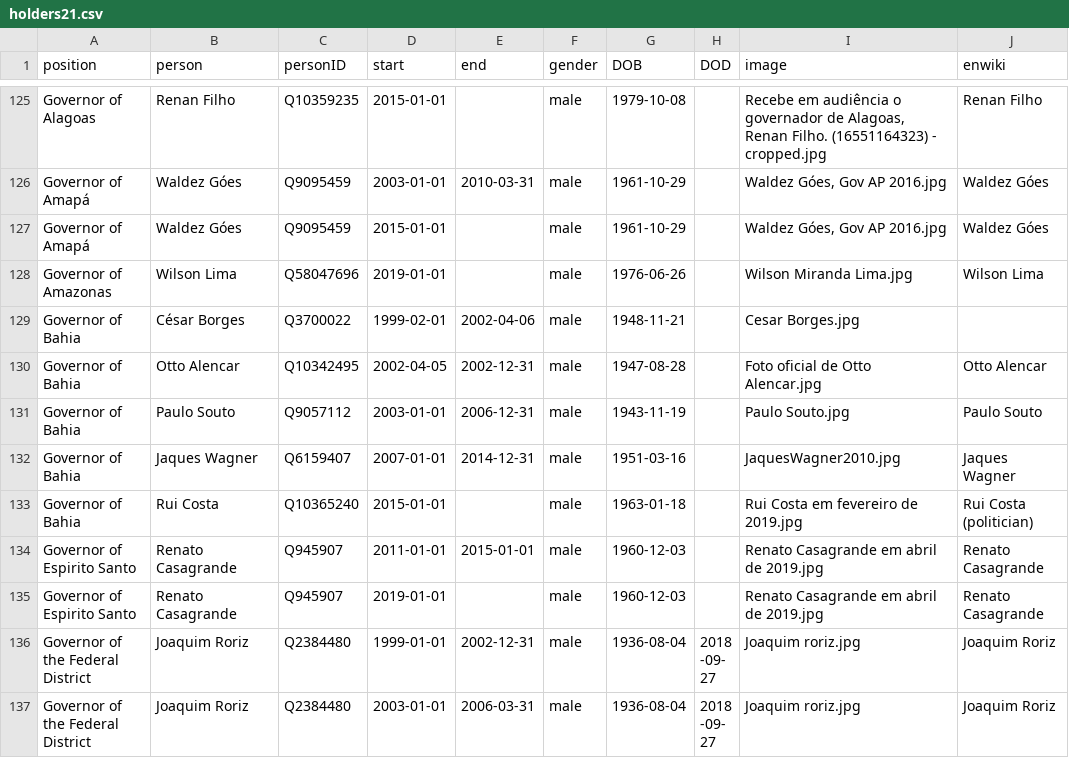
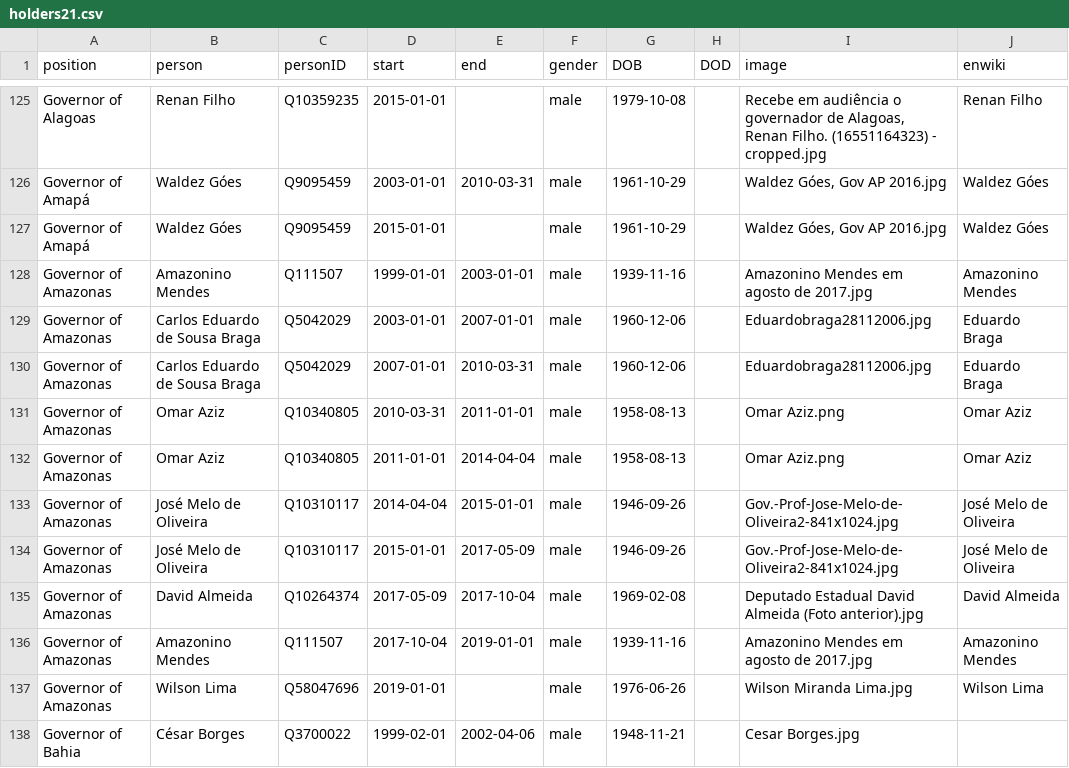
Before and after one commit to every-politician-scrapers/brazil-ministers, a CSV file: html/holders21.csv, drawn as a sheet; only a part is shown, gaps mark what is left out; the shorter side is filled out with more unchanged rows; the diff names each change by its address in the sheet, - before the commit and + after, or states it on an @@ line.

Commit message:
PCB update

```diff
--- a/html/holders21.csv
+++ b/html/holders21.csv
+row 128: Governor of Amazonas | Amazonino Mendes | Q111507 | 1999-01-01 | 2003-01-01 | male | 1939-11-16 |  | Amazonino Mendes em agosto de 2017.jpg | Amazonino Mendes
+row 129: Governor of Amazonas | Carlos Eduardo de Sousa Braga | Q5042029 | 2003-01-01 | 2007-01-01 | male | 1960-12-06 |  | Eduardobraga28112006.jpg | Eduardo Braga
+row 130: Governor of Amazonas | Carlos Eduardo de Sousa Braga | Q5042029 | 2007-01-01 | 2010-03-31 | male | 1960-12-06 |  | Eduardobraga28112006.jpg | Eduardo Braga
+row 131: Governor of Amazonas | Omar Aziz | Q10340805 | 2010-03-31 | 2011-01-01 | male | 1958-08-13 |  | Omar Aziz.png | Omar Aziz
+row 132: Governor of Amazonas | Omar Aziz | Q10340805 | 2011-01-01 | 2014-04-04 | male | 1958-08-13 |  | Omar Aziz.png | Omar Aziz
+row 133: Governor of Amazonas | José Melo de Oliveira | Q10310117 | 2014-04-04 | 2015-01-01 | male | 1946-09-26 |  | Gov.-Prof-Jose-Melo-de-Oliveira2-841x1024.jpg | José Melo de Oliveira
+row 134: Governor of Amazonas | José Melo de Oliveira | Q10310117 | 2015-01-01 | 2017-05-09 | male | 1946-09-26 |  | Gov.-Prof-Jose-Melo-de-Oliveira2-841x1024.jpg | José Melo de Oliveira
+row 135: Governor of Amazonas | David Almeida | Q10264374 | 2017-05-09 | 2017-10-04 | male | 1969-02-08 |  | Deputado Estadual David Almeida (Foto anterior).jpg | David Almeida
+row 136: Governor of Amazonas | Amazonino Mendes | Q111507 | 2017-10-04 | 2019-01-01 | male | 1939-11-16 |  | Amazonino Mendes em agosto de 2017.jpg | Amazonino Mendes
```
